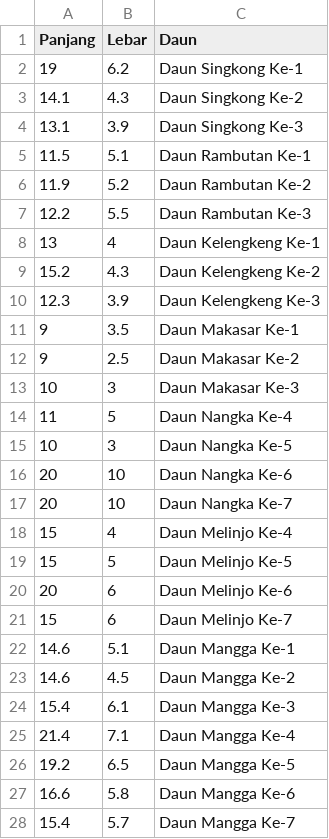
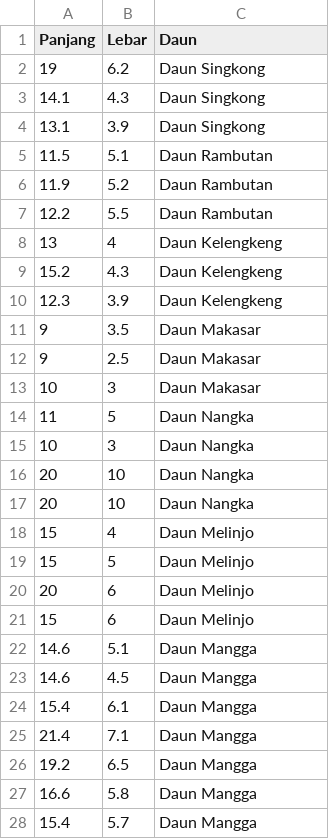
Before and after one commit to YudhaDevelops/ALL-ABOUT-JAVA, a CSV file: data1.csv, drawn as a sheet; only a part is shown; the diff covers the shown part only.

```diff
--- a/data1.csv
+++ b/data1.csv
@@ -1,28 +1,28 @@
 Panjang,Lebar,Daun
-19,6.2,Daun Singkong Ke-1
-14.1,4.3,Daun Singkong Ke-2
-13.1,3.9,Daun Singkong Ke-3
-11.5,5.1,Daun Rambutan Ke-1
-11.9,5.2,Daun Rambutan Ke-2
-12.2,5.5,Daun Rambutan Ke-3
-13,4,Daun Kelengkeng Ke-1
-15.2,4.3,Daun Kelengkeng Ke-2
-12.3,3.9,Daun Kelengkeng Ke-3
-9,3.5,Daun Makasar Ke-1
-9,2.5,Daun Makasar Ke-2
-10,3,Daun Makasar Ke-3
-11,5,Daun Nangka Ke-4
-10,3,Daun Nangka Ke-5
-20,10,Daun Nangka Ke-6
-20,10,Daun Nangka Ke-7
-15,4,Daun Melinjo Ke-4
-15,5,Daun Melinjo Ke-5
-20,6,Daun Melinjo Ke-6
-15,6,Daun Melinjo Ke-7
-14.6,5.1,Daun Mangga Ke-1
-14.6,4.5,Daun Mangga Ke-2
-15.4,6.1,Daun Mangga Ke-3
-21.4,7.1,Daun Mangga Ke-4
-19.2,6.5,Daun Mangga Ke-5
-16.6,5.8,Daun Mangga Ke-6
-15.4,5.7,Daun Mangga Ke-7
+19,6.2,Daun Singkong
+14.1,4.3,Daun Singkong
+13.1,3.9,Daun Singkong
+11.5,5.1,Daun Rambutan
+11.9,5.2,Daun Rambutan
+12.2,5.5,Daun Rambutan
+13,4,Daun Kelengkeng
+15.2,4.3,Daun Kelengkeng
+12.3,3.9,Daun Kelengkeng
+9,3.5,Daun Makasar
+9,2.5,Daun Makasar
+10,3,Daun Makasar
+11,5,Daun Nangka
+10,3,Daun Nangka
+20,10,Daun Nangka
+20,10,Daun Nangka
+15,4,Daun Melinjo
+15,5,Daun Melinjo
+20,6,Daun Melinjo
+15,6,Daun Melinjo
+14.6,5.1,Daun Mangga
+14.6,4.5,Daun Mangga
+15.4,6.1,Daun Mangga
+21.4,7.1,Daun Mangga
+19.2,6.5,Daun Mangga
+16.6,5.8,Daun Mangga
+15.4,5.7,Daun Mangga
```
Also changed, not shown: 7 edited cells elsewhere in this file, data2.csv, data3.csv, 26 other files.
